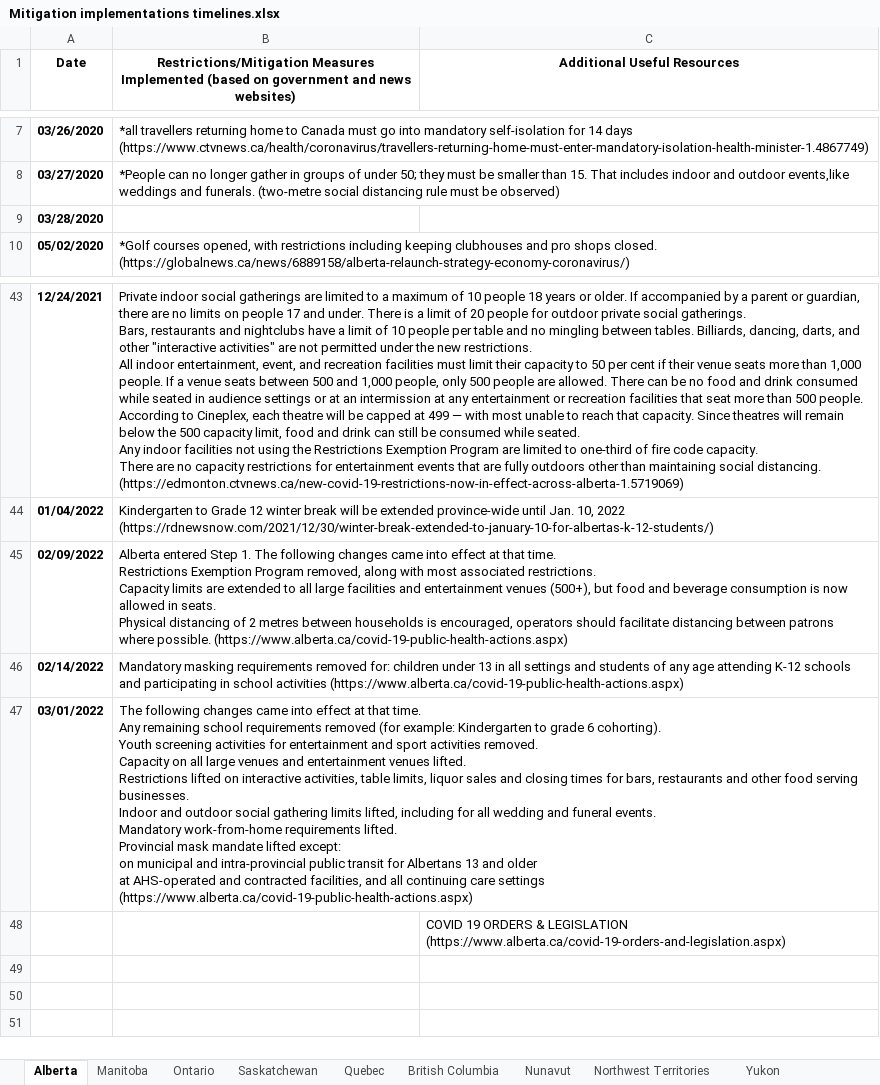
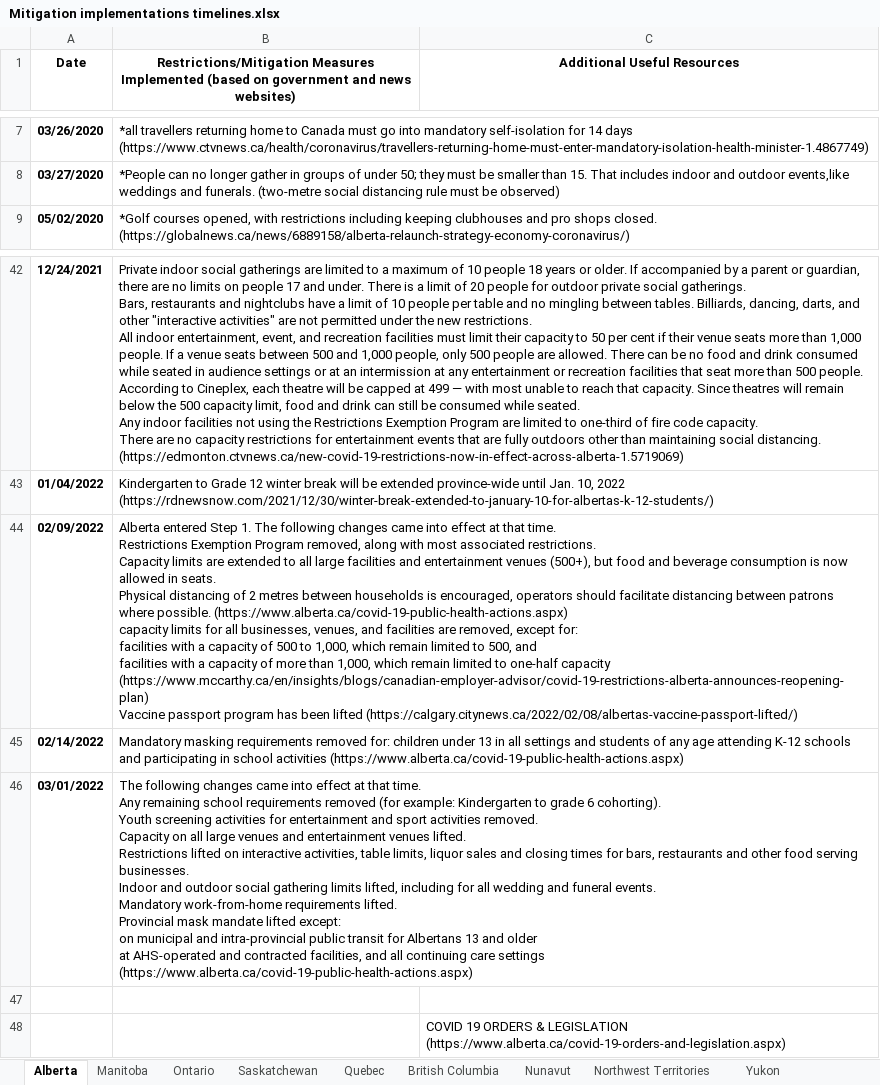
Before and after one commit to ddick8/Covid-19-Policy-Response-Canadian-tracker, an Excel workbook: Mitigation implementations timelines.xlsx, sheet Alberta, drawn as a sheet; only a part is shown, gaps mark what is left out; values as stored, in another font and other column widths than the file's, no borders; removed rows and columns are numbered as before the commit, all else as after; ↵ is a line break in a cell; the diff names each change by its address in the sheet, - before the commit and + after, or states it on an @@ line.

Commit message:
Add files via upload
Updated restrictions to include the most up to date information

```diff
--- a/Mitigation implementations timelines.xlsx (sheet Alberta)
+++ b/Mitigation implementations timelines.xlsx (sheet Alberta)
-row 9: 03/28/2020
-B44: …possible. (https://www.alberta.ca/covid-19-public-health-actions.aspx)
+B44: …possible. (https://www.alberta.ca/covid-19-public-health-actions.aspx) ↵ capacity limits for all businesses, venues, and facilities are removed, except for: ↵ facilities with a capacity of 500 to 1,000, which remain limited to 500, and ↵ facilities with a capacity of more than 1,000, which remain limited to one-half capacity (https://www.mccarthy.ca/en/insights/blogs/canadian-employer-advisor/covid-19-restrictions-alberta-announces-reopening-plan) ↵ Vaccine passport program has been lifted (https://calgary.citynews.ca/2022/02/08/albertas-vaccine-passport-lifted/)
+row 47: (empty)
```
Also changed, not shown: sheet Manitoba, sheet Quebec, sheet Ontario, sheet British Columbia, sheet Nunavut, sheet Nova Scotia, 4 more sheets.
